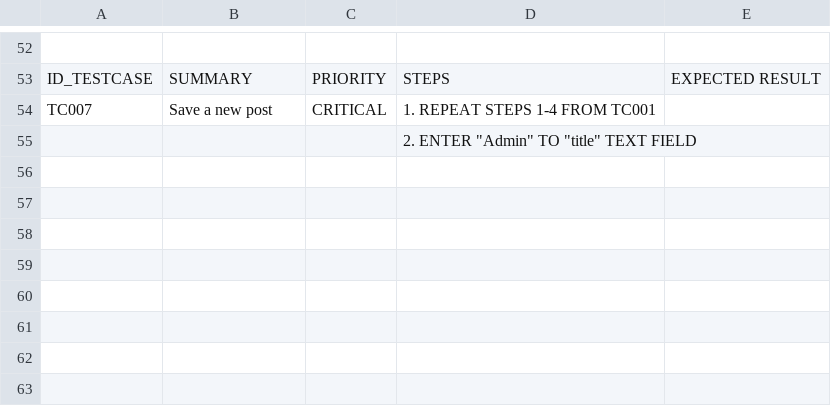
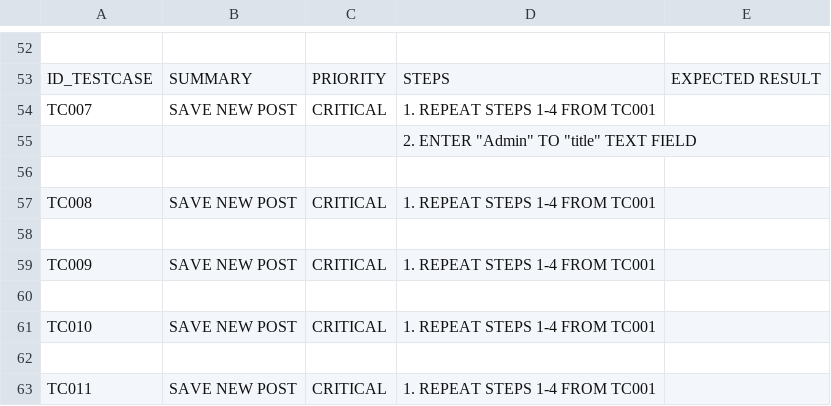
Before and after one commit to marcelomilera/DemositeTest, a CSV file: Demosite Test Cases.csv, drawn as a sheet; only a part is shown, gaps mark what is left out; the diff names each change by its address in the sheet, - before the commit and + after, or states it on an @@ line.

Commit message:
Update Demosite Test Cases.csv

```diff
--- a/Demosite Test Cases.csv
+++ b/Demosite Test Cases.csv
-B54: Save a new post
+B54: SAVE NEW POST
+row 56: (empty)
+row 57: TC008 | SAVE NEW POST | CRITICAL | 1. REPEAT STEPS 1-4 FROM TC001
+row 58: (empty)
+row 59: TC009 | SAVE NEW POST | CRITICAL | 1. REPEAT STEPS 1-4 FROM TC001
+row 60: (empty)
+row 61: TC010 | SAVE NEW POST | CRITICAL | 1. REPEAT STEPS 1-4 FROM TC001
+row 62: (empty)
+row 63: TC011 | SAVE NEW POST | CRITICAL | 1. REPEAT STEPS 1-4 FROM TC001
```
